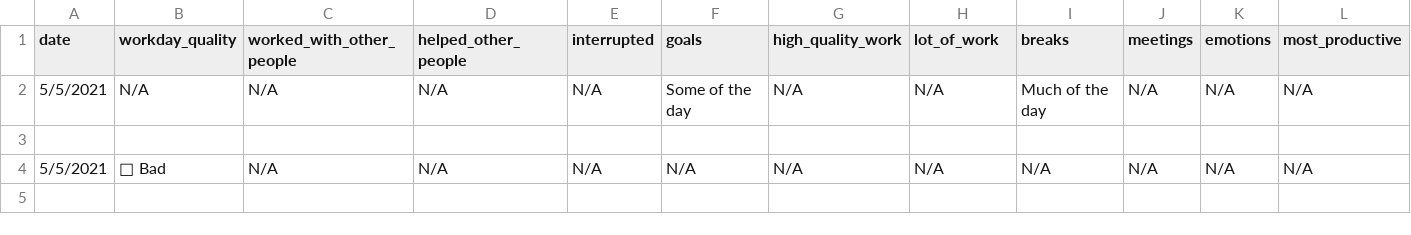
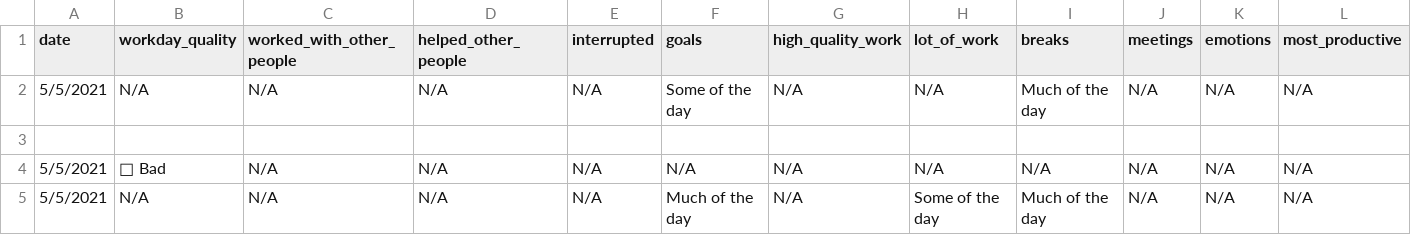
Before and after one commit to githubocto/good-day-demo, a CSV file: good-day.csv, drawn as a sheet; only a part is shown; rows hold the shown columns only; the diff names each change by its address in the sheet, - before the commit and + after, or states it on an @@ line.

Commit message:
Good Day update

```diff
--- a/good-day.csv
+++ b/good-day.csv
+row 5: 5/5/2021 | N/A | N/A | N/A | N/A | Much of the day | N/A | Some of the day | Much of the day | N/A | N/A | N/A
```
